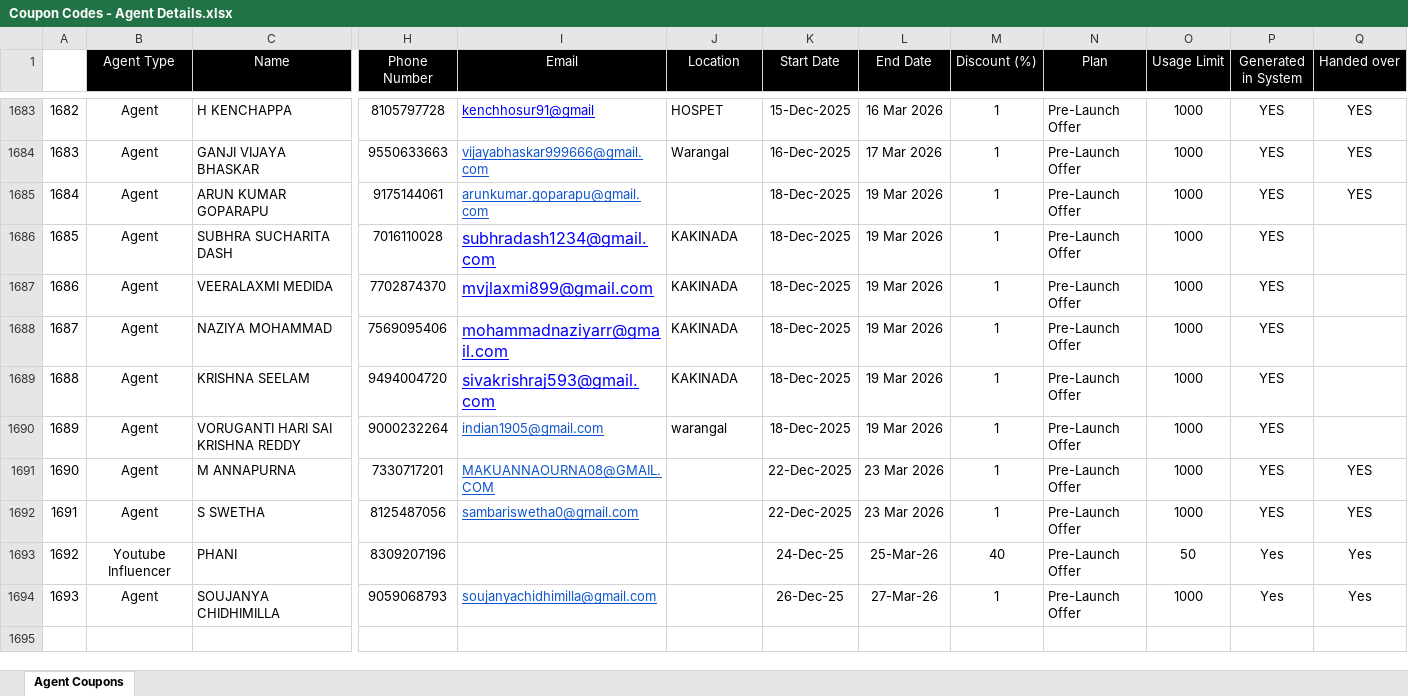
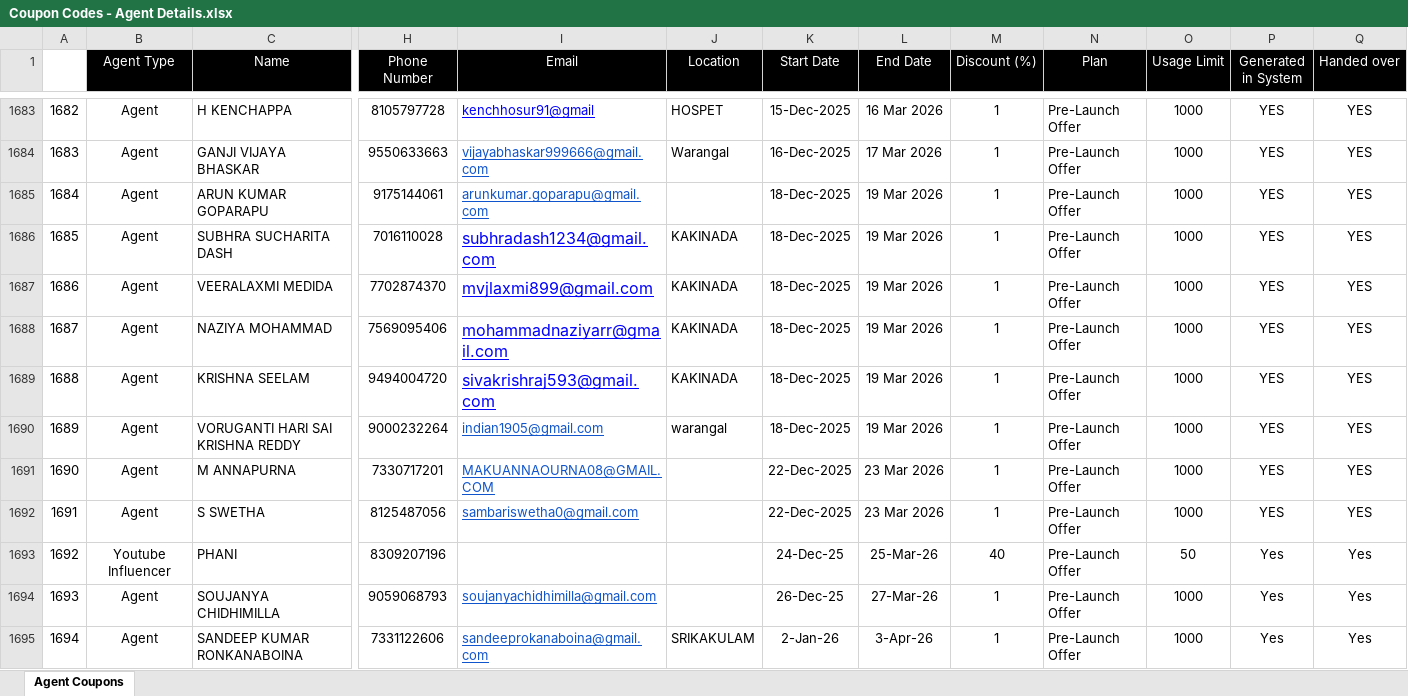
Before and after one commit to Khushi-Jukanti/EkluvyaCouponsTransactions, an Excel workbook: backend/data/Coupon Codes - Agent Details.xlsx, sheet Agent Coupons, drawn as a sheet; only a part is shown, gaps mark what is left out; values as stored, in another font and other column widths than the file's, no borders; conditional formats not drawn; rows hold the shown columns only; the diff names each change by its address in the sheet, - before the commit and + after, or states it on an @@ line.

Commit message:
Updated Agent Dashboard

```diff
--- a/backend/data/Coupon Codes - Agent Details.xlsx (sheet Agent Coupons)
+++ b/backend/data/Coupon Codes - Agent Details.xlsx (sheet Agent Coupons)
-Q1686:Q1690 (Handed over): (empty)
+Q1686:Q1690 (Handed over): YES
+row 1695: 1694 | Agent | SANDEEP KUMAR RONKANABOINA | 7331122606 | sandeeprokanaboina@gmail.com | SRIKAKULAM | 2-Jan-26 | 3-Apr-26 | 1 | Pre-Launch Offer | 1000 | Yes | Yes
```
Also changed, not shown: backend/data/agents.xlsx.
